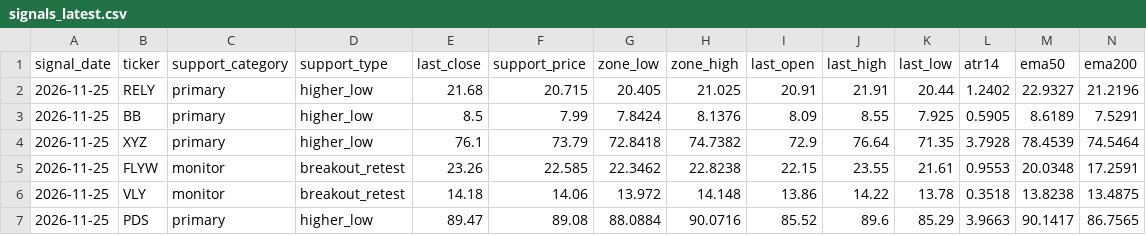
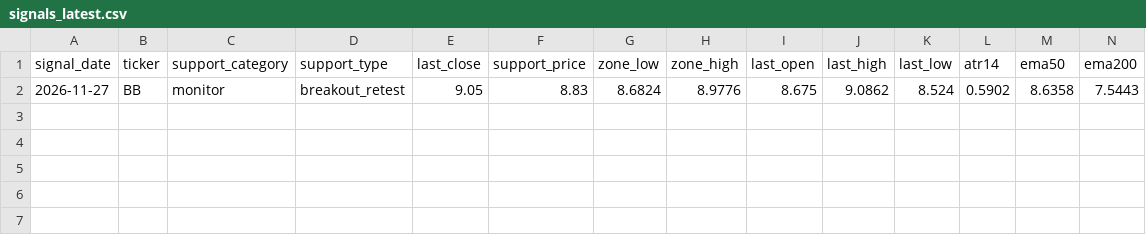
Before and after one commit to sliemalocalcouncil/support-scanner, a CSV file: out/signals_latest.csv, drawn as a sheet; only a part is shown; removed rows and columns are numbered as before the commit, all else as after; rows hold the shown columns only; the diff names each change by its address in the sheet, - before the commit and + after, or states it on an @@ line.

```diff
--- a/out/signals_latest.csv
+++ b/out/signals_latest.csv
-row 2: 2026-11-25 | RELY | primary | higher_low | 21.68 | 20.715 | 20.405 | 21.025 | 20.91 | 21.91 | 20.44 | 1.2402 | 22.9327 | 21.2196
-row 3: 2026-11-25 | BB | primary | higher_low | 8.5 | 7.99 | 7.8424 | 8.1376 | 8.09 | 8.55 | 7.925 | 0.5905 | 8.6189 | 7.5291
-row 4: 2026-11-25 | XYZ | primary | higher_low | 76.1 | 73.79 | 72.8418 | 74.7382 | 72.9 | 76.64 | 71.35 | 3.7928 | 78.4539 | 74.5464
-row 5: 2026-11-25 | FLYW | monitor | breakout_retest | 23.26 | 22.585 | 22.3462 | 22.8238 | 22.15 | 23.55 | 21.61 | 0.9553 | 20.0348 | 17.2591
-row 6: 2026-11-25 | VLY | monitor | breakout_retest | 14.18 | 14.06 | 13.972 | 14.148 | 13.86 | 14.22 | 13.78 | 0.3518 | 13.8238 | 13.4875
-row 7: 2026-11-25 | PDS | primary | higher_low | 89.47 | 89.08 | 88.0884 | 90.0716 | 85.52 | 89.6 | 85.29 | 3.9663 | 90.1417 | 86.7565
+row 2: 2026-11-27 | BB | monitor | breakout_retest | 9.05 | 8.83 | 8.6824 | 8.9776 | 8.675 | 9.0862 | 8.524 | 0.5902 | 8.6358 | 7.5443
```
Also changed, not shown: 5 other files.
